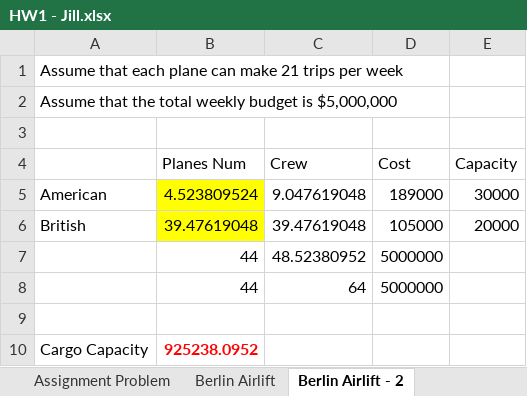
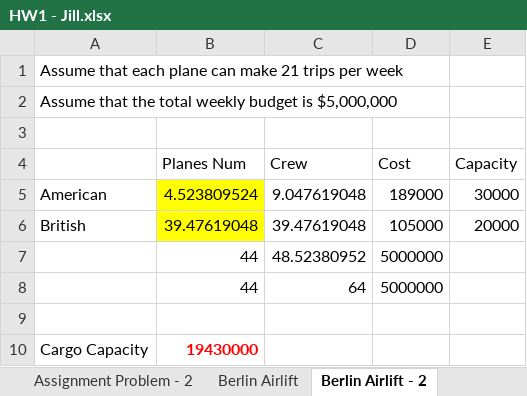
Before and after one commit to lucacolombomsia/optimization_hw, an Excel workbook: HW1 - Jill.xlsx, sheet Berlin Airlift - 2, drawn as a sheet; values as stored, in another font and other column widths than the file's, no borders; the diff names each change by its address in the sheet, - before the commit and + after, or states it on an @@ line.

```diff
--- a/HW1 - Jill.xlsx (sheet Berlin Airlift - 2)
+++ b/HW1 - Jill.xlsx (sheet Berlin Airlift - 2)
+sheet tab: Assignment Problem - 2
-B10 (Planes Num): 925238.0952
+B10 (Planes Num): 19430000
```
Also changed, not shown: sheet Berlin Airlift, 1 other file.
